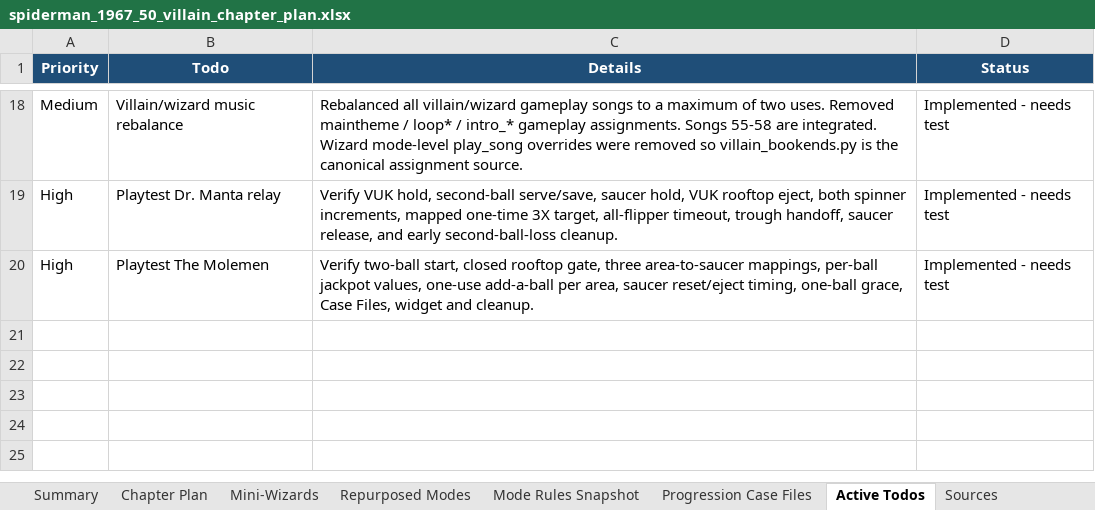
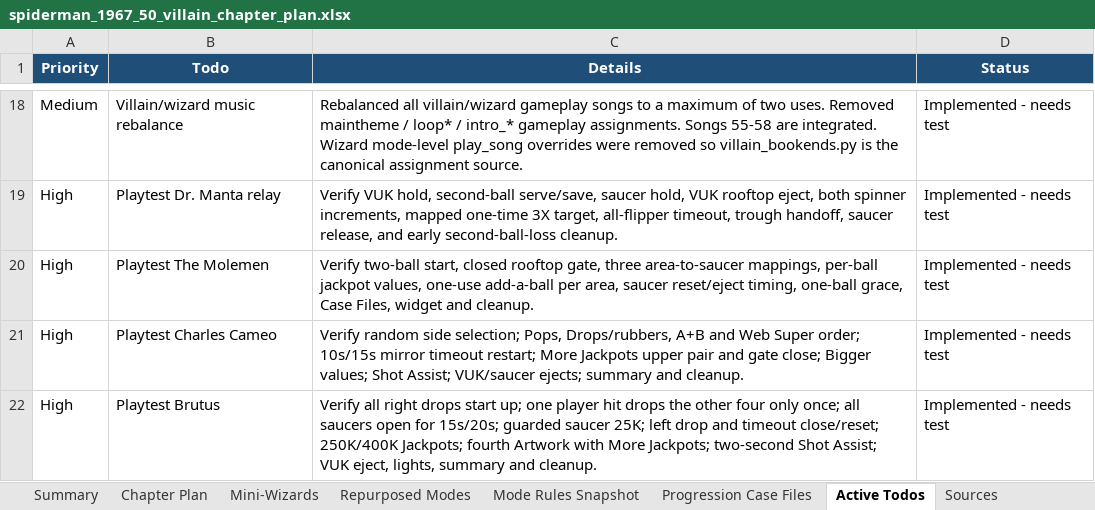
Before and after one commit to MarkInc666/AmazingSpiderMan67, an Excel workbook: docs/spiderman_1967_50_villain_chapter_plan.xlsx, sheet Active Todos, drawn as a sheet; only a part is shown, gaps mark what is left out; values as stored, in another font and other column widths than the file's, no borders; the diff names each change by its address in the sheet, - before the commit and + after, or states it on an @@ line.

Commit message:
cameo and brutus

```diff
--- a/docs/spiderman_1967_50_villain_chapter_plan.xlsx (sheet Active Todos)
+++ b/docs/spiderman_1967_50_villain_chapter_plan.xlsx (sheet Active Todos)
+row 21: High | Playtest Charles Cameo | Verify random side selection; Pops, Drops/rubbers, A+B and Web Super order; 10s/15s mirror timeout restart; More Jackpots upper pair and gate close; Bigger values; Shot Assist; VUK/saucer ejects; summary and cleanup. | Implemented - needs test
+row 22: High | Playtest Brutus | Verify all right drops start up; one player hit drops the other four only once; all saucers open for 15s/20s; guarded saucer 25K; left drop and timeout close/reset; 250K/400K Jackpots; fourth Artwork with More Jackpots; two-second Shot Assist; VUK eject, lights, summary and cleanup. | Implemented - needs test
```
Also changed, not shown: sheet Mode Rules Snapshot, sheet Chapter Plan, sheet Implementation Status, sheet Sources, sheet Summary, 13 other files.
